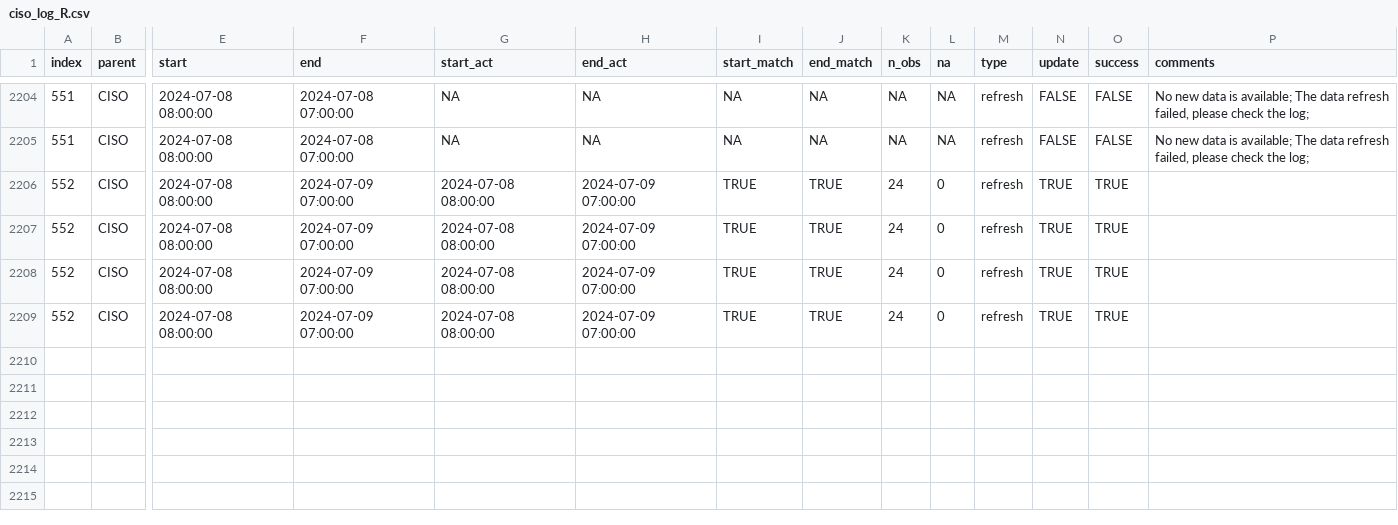
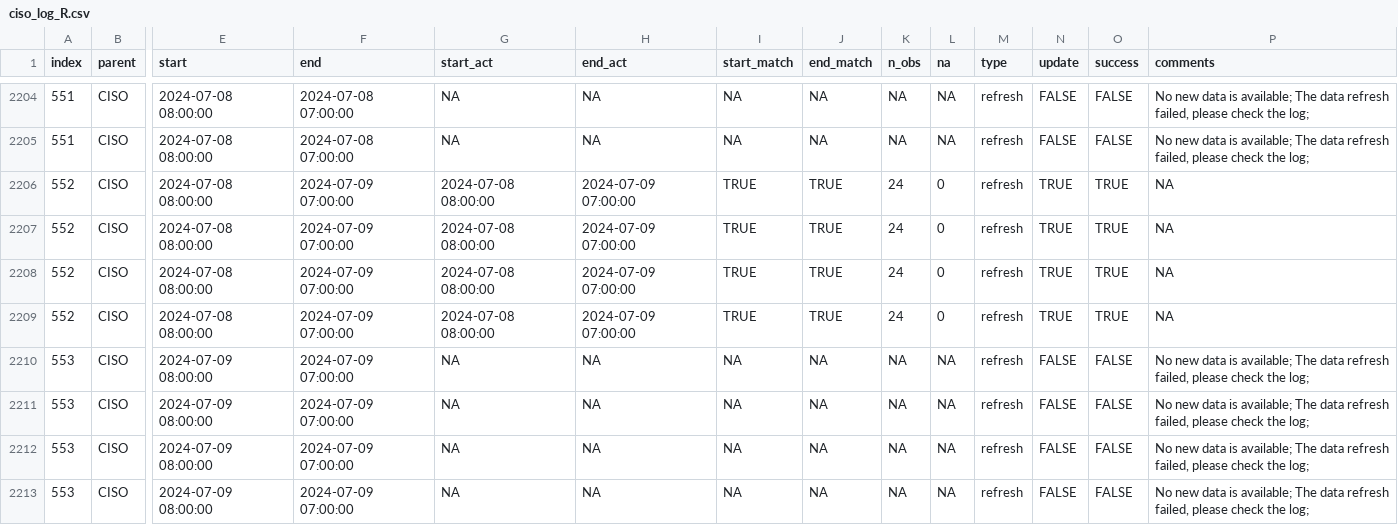
Before and after one commit to LinkedInLearning/data-pipeline-automation-with-github-actions-4503382, a CSV file: metadata/ciso_log_R.csv, drawn as a sheet; only a part is shown, gaps mark what is left out; rows hold the shown columns only; the diff names each change by its address in the sheet, - before the commit and + after, or states it on an @@ line.

Commit message:
Auto update of the data

```diff
--- a/metadata/ciso_log_R.csv
+++ b/metadata/ciso_log_R.csv
-P2206:P2209 (comments): (empty)
+P2206:P2209 (comments): NA
+row 2210: 553 | CISO | 2024-07-09 08:00:00 | 2024-07-09 07:00:00 | NA | NA | NA | NA | NA | NA | refresh | FALSE | FALSE | No new data is available; The data refresh failed, please check the log;
+row 2211: 553 | CISO | 2024-07-09 08:00:00 | 2024-07-09 07:00:00 | NA | NA | NA | NA | NA | NA | refresh | FALSE | FALSE | No new data is available; The data refresh failed, please check the log;
+row 2212: 553 | CISO | 2024-07-09 08:00:00 | 2024-07-09 07:00:00 | NA | NA | NA | NA | NA | NA | refresh | FALSE | FALSE | No new data is available; The data refresh failed, please check the log;
+row 2213: 553 | CISO | 2024-07-09 08:00:00 | 2024-07-09 07:00:00 | NA | NA | NA | NA | NA | NA | refresh | FALSE | FALSE | No new data is available; The data refresh failed, please check the log;
```
Also changed, not shown: 2 other files.
